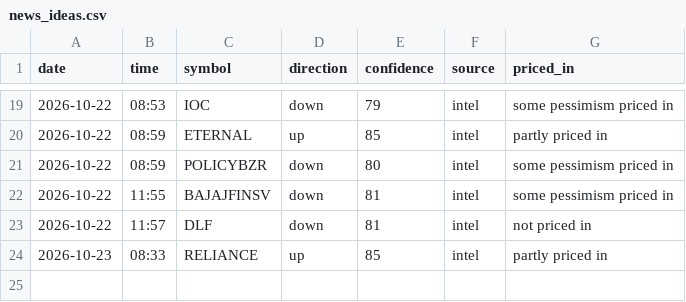
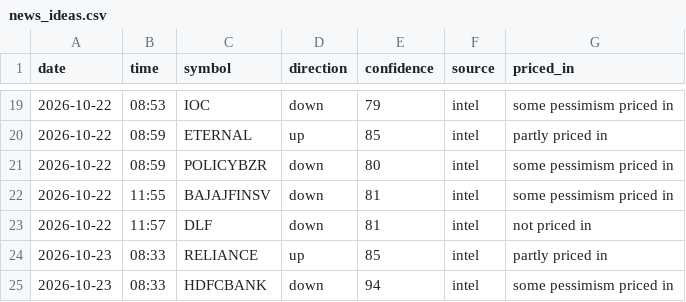
Before and after one commit to vishnupadma007-oss/Stock-market-scanner-of-India, a CSV file: journal/news_ideas.csv, drawn as a sheet; only a part is shown, gaps mark what is left out; the diff names each change by its address in the sheet, - before the commit and + after, or states it on an @@ line.

```diff
--- a/journal/news_ideas.csv
+++ b/journal/news_ideas.csv
+row 25: 2026-10-23 | 08:33 | HDFCBANK | down | 94 | intel | some pessimism priced in
```
